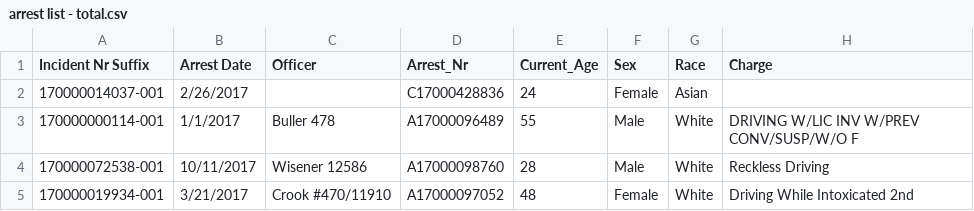
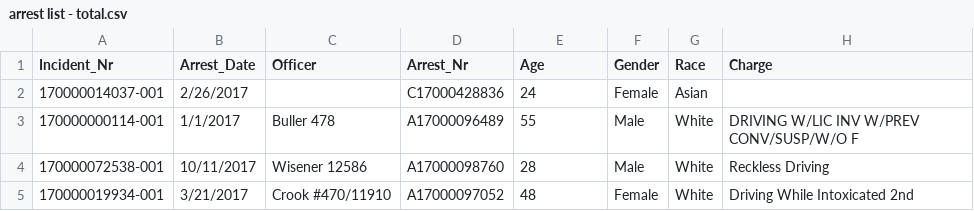
Before and after one commit to boredofwords/SMPD, a CSV file: arrest list - total.csv, drawn as a sheet; only a part is shown.

```diff
--- a/arrest list - total.csv
+++ b/arrest list - total.csv
@@ -1,2 +1,2 @@
-Incident Nr Suffix,Arrest Date,Officer,Arrest_Nr,Current_Age,Sex,Race,Charge
+Incident_Nr,Arrest_Date,Officer,Arrest_Nr,Age,Gender,Race,Charge
 170000014037-001,2/26/2017,,C17000428836,24,Female,Asian,
```
Also changed, not shown: 1 other file.
